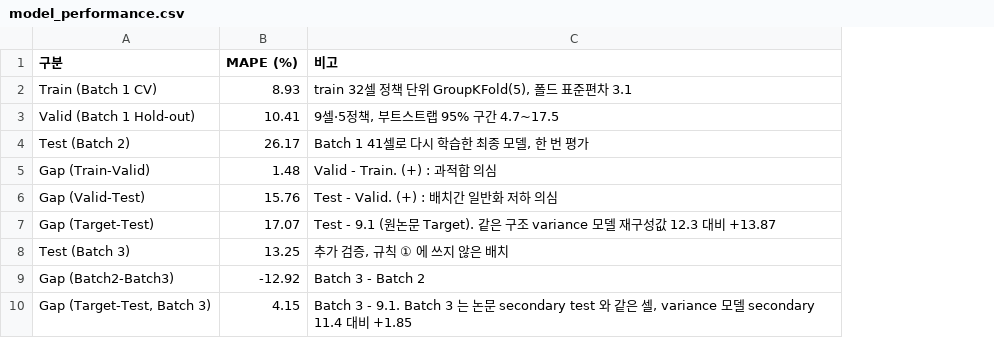
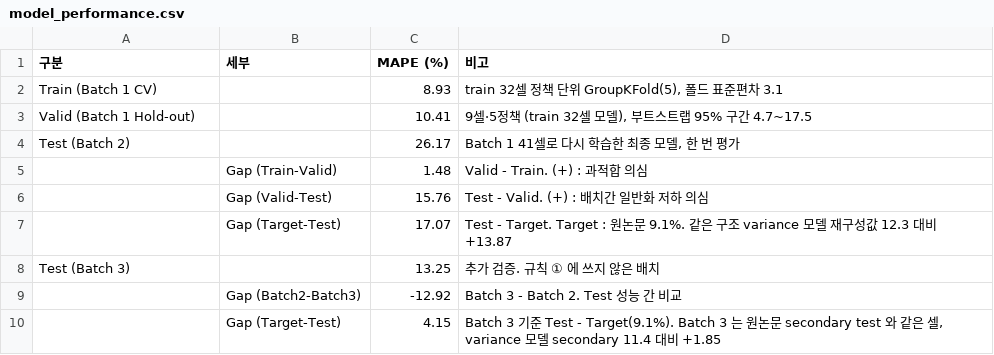
Before and after one commit to 97-99-02/ess-battery-project, a CSV file: results/model_performance.csv, drawn as a sheet; addresses are those after the commit; the diff names each change by its address in the sheet, - before the commit and + after, or states it on an @@ line.

Commit message:
[MODEL] refactor: 성능표를 과제 포맷 2단 구조로, 최종 모델 식 저장
- model_performance.csv : 구분 | 세부 | MAPE | 비고 (Batch 3 포맷과 같은 배치), 숫자 변화 없음
- model_comparison.csv : 선형 모델의 최종 식(Batch 1 41셀) 추가
- 03_modeling 재실행

```diff
--- a/results/model_performance.csv
+++ b/results/model_performance.csv
+column B (세부), rows 5-10: Gap (Train-Valid) | Gap (Valid-Test) | Gap (Target-Test) |  | Gap (Batch2-Batch3) | Gap (Target-Test)
-D3 (비고): 9셀·5정책, 부트스트랩 95% 구간 4.7~17.5
+D3 (비고): 9셀·5정책 (train 32셀 모델), 부트스트랩 95% 구간 4.7~17.5
-A5 (구분): Gap (Train-Valid)
+A5 (구분): (empty)
-A6 (구분): Gap (Valid-Test)
+A6 (구분): (empty)
-A7 (구분): Gap (Target-Test)
+A7 (구분): (empty)
-D7 (비고): Test - 9.1 (원논문 Target). 같은 구…
+D7 (비고): Test - Target. Target : 원논문 9.1%. 같은 구…
-D8 (비고): 추가 검증, 규칙 ① 에 쓰지 않은 배치
+D8 (비고): 추가 검증. 규칙 ① 에 쓰지 않은 배치
-A9 (구분): Gap (Batch2-Batch3)
+A9 (구분): (empty)
-D9 (비고): Batch 3 - Batch 2
+D9 (비고): Batch 3 - Batch 2. Test 성능 간 비교
-A10 (구분): Gap (Target-Test, Batch 3)
+A10 (구분): (empty)
-D10 (비고): Batch 3 - 9.1. Batch 3 는 논문…
+D10 (비고): Batch 3 기준 Test - Target(9.1%). Batch 3 는 원논문…
```
Also changed, not shown: results/model_comparison.csv, 2 other files.
